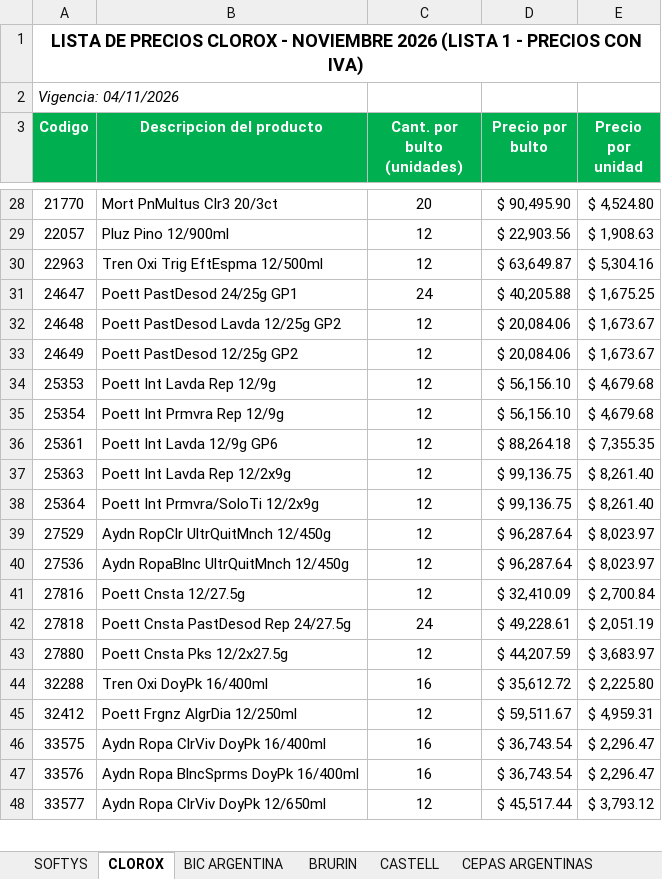
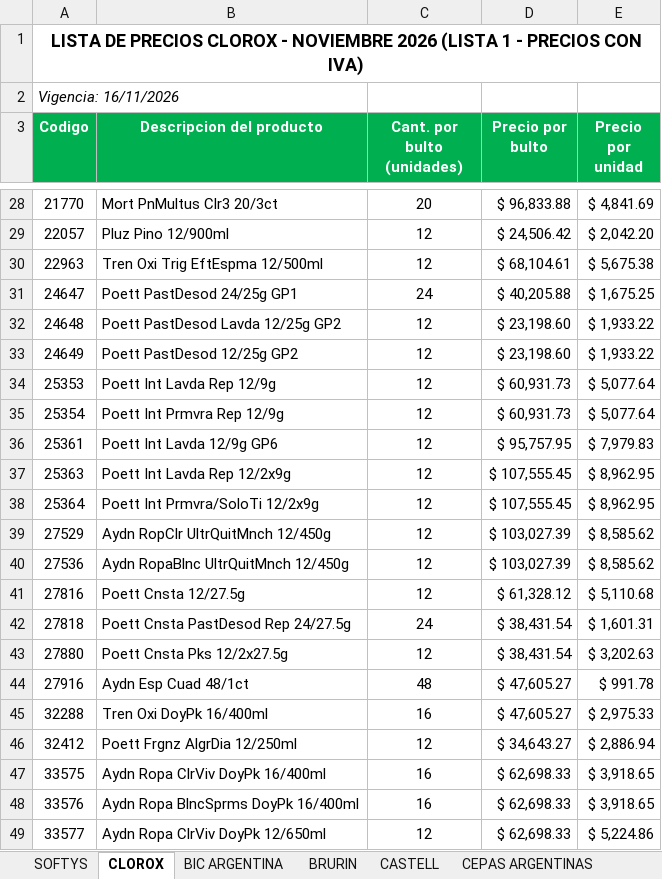
Before and after one commit to 1605-83/Lista-Precios-Octubre-2026, an Excel workbook: Listas de precios LP - ELEBES.xlsx, sheet CLOROX, drawn as a sheet; only a part is shown, gaps mark what is left out; values as stored, in another font and other column widths than the file's, no borders; addresses are those after the commit; the diff covers the shown part only; the diff names each change by its address in the sheet, - before the commit and + after, or states it on an @@ line.

```diff
--- a/Listas de precios LP - ELEBES.xlsx (sheet CLOROX)
+++ b/Listas de precios LP - ELEBES.xlsx (sheet CLOROX)
-A2 (Codigo): Vigencia: 04/11/2026
+A2 (Codigo): Vigencia: 16/11/2026
-D28 (Precio por bulto): $ 90,495.90
+D28 (Precio por bulto): $ 96,833.88
-E28 (Precio por unidad): $ 4,524.80
+E28 (Precio por unidad): $ 4,841.69
-D29 (Precio por bulto): $ 22,903.56
+D29 (Precio por bulto): $ 24,506.42
-E29 (Precio por unidad): $ 1,908.63
+E29 (Precio por unidad): $ 2,042.20
-D30 (Precio por bulto): $ 63,649.87
+D30 (Precio por bulto): $ 68,104.61
-E30 (Precio por unidad): $ 5,304.16
+E30 (Precio por unidad): $ 5,675.38
-D32:D33 (Precio por bulto): $ 20,084.06
+D32:D33 (Precio por bulto): $ 23,198.60
-E32:E33 (Precio por unidad): $ 1,673.67
+E32:E33 (Precio por unidad): $ 1,933.22
-D34:D35 (Precio por bulto): $ 56,156.10
+D34:D35 (Precio por bulto): $ 60,931.73
-E34:E35 (Precio por unidad): $ 4,679.68
+E34:E35 (Precio por unidad): $ 5,077.64
-D36 (Precio por bulto): $ 88,264.18
+D36 (Precio por bulto): $ 95,757.95
-E36 (Precio por unidad): $ 7,355.35
+E36 (Precio por unidad): $ 7,979.83
-D37:D38 (Precio por bulto): $ 99,136.75
+D37:D38 (Precio por bulto): $ 107,555.45
-E37:E38 (Precio por unidad): $ 8,261.40
+E37:E38 (Precio por unidad): $ 8,962.95
-D39:D40 (Precio por bulto): $ 96,287.64
+D39:D40 (Precio por bulto): $ 103,027.39
-E39:E40 (Precio por unidad): $ 8,023.97
+E39:E40 (Precio por unidad): $ 8,585.62
-D41 (Precio por bulto): $ 32,410.09
+D41 (Precio por bulto): $ 61,328.12
-E41 (Precio por unidad): $ 2,700.84
+E41 (Precio por unidad): $ 5,110.68
-D42 (Precio por bulto): $ 49,228.61
+D42 (Precio por bulto): $ 38,431.54
-E42 (Precio por unidad): $ 2,051.19
+E42 (Precio por unidad): $ 1,601.31
-D43 (Precio por bulto): $ 44,207.59
+D43 (Precio por bulto): $ 38,431.54
-E43 (Precio por unidad): $ 3,683.97
+E43 (Precio por unidad): $ 3,202.63
+row 44: 27916 | Aydn Esp Cuad 48/1ct | 48 | $ 47,605.27 | $ 991.78
-D45 (Precio por bulto): $ 35,612.72
+D45 (Precio por bulto): $ 47,605.27
-E45 (Precio por unidad): $ 2,225.80
+E45 (Precio por unidad): $ 2,975.33
-D46 (Precio por bulto): $ 59,511.67
+D46 (Precio por bulto): $ 34,643.27
-E46 (Precio por unidad): $ 4,959.31
+E46 (Precio por unidad): $ 2,886.94
-D47:D48 (Precio por bulto): $ 36,743.54
+D47:D48 (Precio por bulto): $ 62,698.33
-E47:E48 (Precio por unidad): $ 2,296.47
+E47:E48 (Precio por unidad): $ 3,918.65
-D49 (Precio por bulto): $ 45,517.44
+D49 (Precio por bulto): $ 62,698.33
-E49 (Precio por unidad): $ 3,793.12
+E49 (Precio por unidad): $ 5,224.86
```
Also changed, not shown: 1 removed row and 250 edited cells elsewhere in this sheet, sheet PRO DE MAN, sheet ILOLAY, formulas that keep their value, 6 other files.
